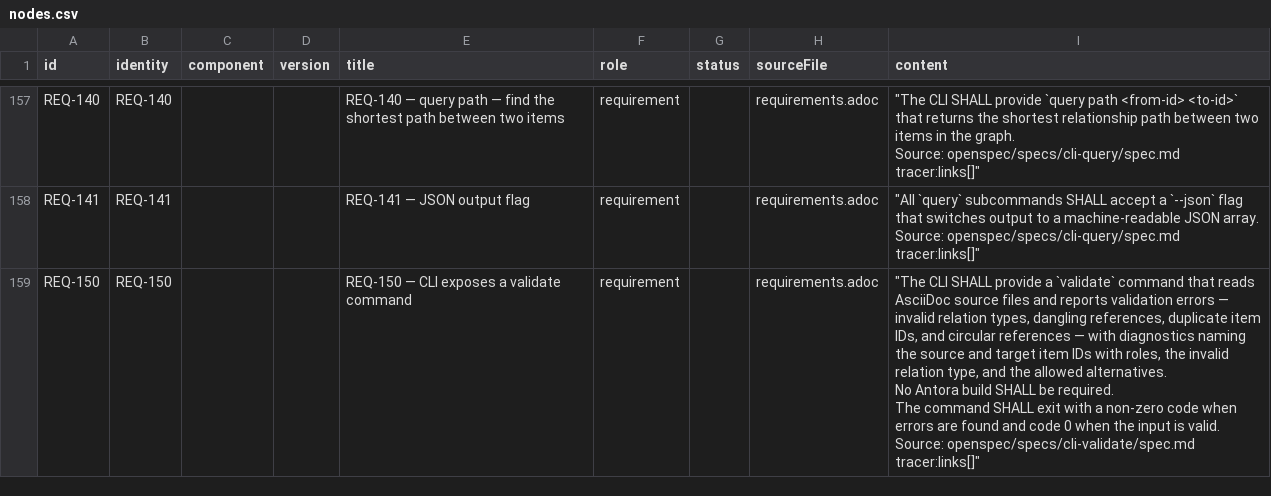
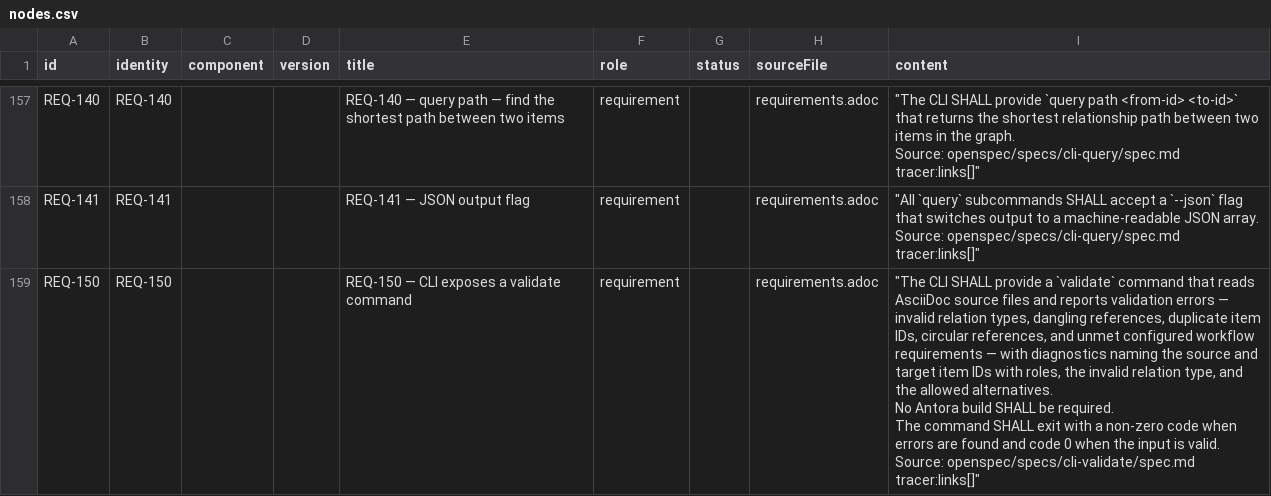
Before and after one commit to rattermeyer/antora-tracer, a CSV file: examples/tracer/modules/ROOT/attachments/traceability/nodes.csv, drawn as a sheet; only a part is shown, gaps mark what is left out; the diff covers the shown part only.

Commit message:
docs: document and spec the workflow validation gate
- Document `workflow` and `validation` in the configuration reference; neither key was on the page, so the schema was undiscoverable.
- Spec the enforcement in cli-validate and the two new schema keys in doc-reference; add REQ-399 and update REQ-150/REQ-191.
- Proposal, delta specs, design, and tasks for enforce-workflow-validation-rules.
- Regenerate nodes.csv.

```diff
--- a/examples/tracer/modules/ROOT/attachments/traceability/nodes.csv
+++ b/examples/tracer/modules/ROOT/attachments/traceability/nodes.csv
@@ -1356,8 +1356,8 @@ Source: openspec/specs/cli-query/spec.md
 tracer:links[]"""
-REQ-150,REQ-150,,,REQ-150 — CLI exposes a validate command,requirement,,requirements.adoc,"""The CLI SHALL provide a `validate` command that reads AsciiDoc source files and reports validation errors — invalid relation types, dangling references, duplicate item IDs, and circular references — with diagnostics naming the source and target item IDs with roles, the invalid relation type, and the allowed alternatives.
-No Antora build SHALL be required.
-The command SHALL exit with a non-zero code when errors are found and code 0 when the input is valid.
-
-Source: openspec/specs/cli-validate/spec.md
-
-tracer:links[]"""
+REQ-150,REQ-150,,,REQ-150 — CLI exposes a validate command,requirement,,requirements.adoc,"""The CLI SHALL provide a `validate` command that reads AsciiDoc source files and reports validation errors — invalid relation types, dangling references, duplicate item IDs, circular references, and unmet configured workflow requirements — with diagnostics naming the source and target item IDs with roles, the invalid relation type, and the allowed alternatives.
+No Antora build SHALL be required.
+The command SHALL exit with a non-zero code when errors are found and code 0 when the input is valid.
+
+Source: openspec/specs/cli-validate/spec.md
+
+tracer:links[]"""
```
Also changed, not shown: 1 added row and 1 edited cell elsewhere in this file, 10 other files.
